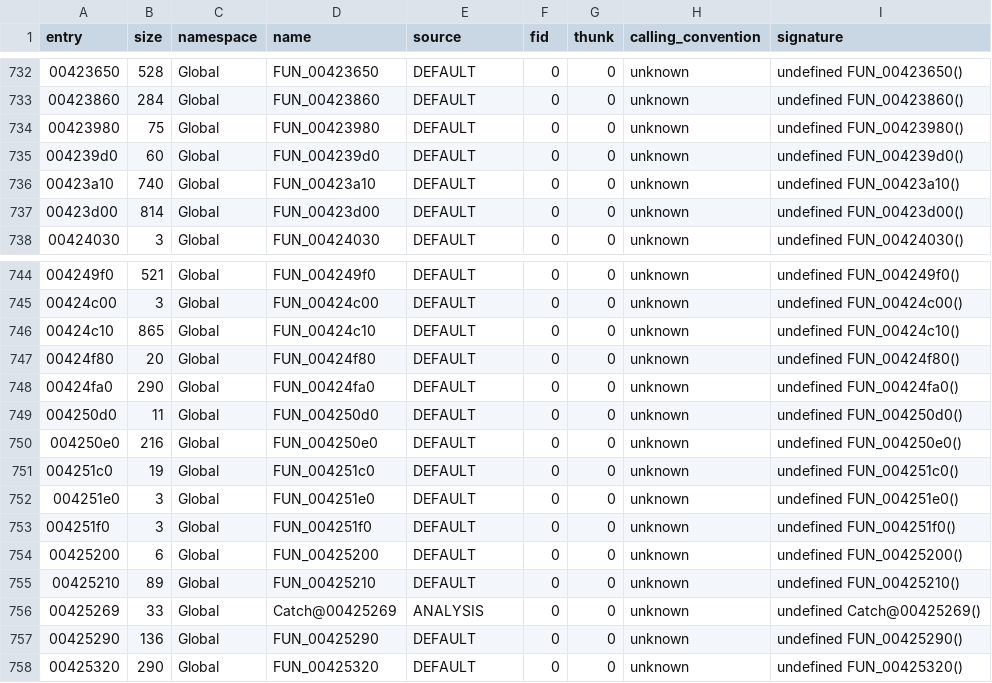
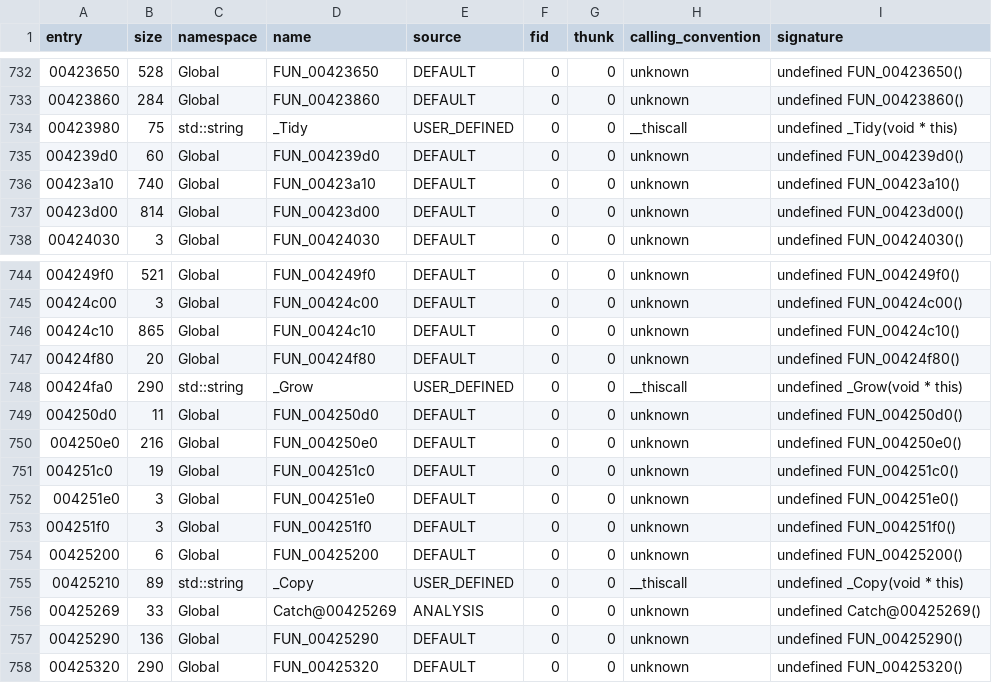
Before and after one commit to keyehzy/ragexe, a TSV file: analysis/exports/Ragexe.exe.functions.tsv, drawn as a sheet; only a part is shown, gaps mark what is left out.

```diff
--- a/analysis/exports/Ragexe.exe.functions.tsv
+++ b/analysis/exports/Ragexe.exe.functions.tsv
@@ -733,3 +733,3 @@ entry	size	namespace	name	source	fid	thunk	calling_convention	signature
 00423860	284	Global	FUN_00423860	DEFAULT	0	0	unknown	undefined FUN_00423860()
-00423980	75	Global	FUN_00423980	DEFAULT	0	0	unknown	undefined FUN_00423980()
+00423980	75	std::string	_Tidy	USER_DEFINED	0	0	__thiscall	undefined _Tidy(void * this)
 004239d0	60	Global	FUN_004239d0	DEFAULT	0	0	unknown	undefined FUN_004239d0()
@@ -747,3 +747,3 @@ entry	size	namespace	name	source	fid	thunk	calling_convention	signature
 00424f80	20	Global	FUN_00424f80	DEFAULT	0	0	unknown	undefined FUN_00424f80()
-00424fa0	290	Global	FUN_00424fa0	DEFAULT	0	0	unknown	undefined FUN_00424fa0()
+00424fa0	290	std::string	_Grow	USER_DEFINED	0	0	__thiscall	undefined _Grow(void * this)
 004250d0	11	Global	FUN_004250d0	DEFAULT	0	0	unknown	undefined FUN_004250d0()
@@ -754,3 +754,3 @@ entry	size	namespace	name	source	fid	thunk	calling_convention	signature
 00425200	6	Global	FUN_00425200	DEFAULT	0	0	unknown	undefined FUN_00425200()
-00425210	89	Global	FUN_00425210	DEFAULT	0	0	unknown	undefined FUN_00425210()
+00425210	89	std::string	_Copy	USER_DEFINED	0	0	__thiscall	undefined _Copy(void * this)
 00425269	33	Global	Catch@00425269	ANALYSIS	0	0	unknown	undefined Catch@00425269()
```
Also changed, not shown: analysis/labels/crt.functions.tsv, analysis/ledger.tsv, 7 other files.
